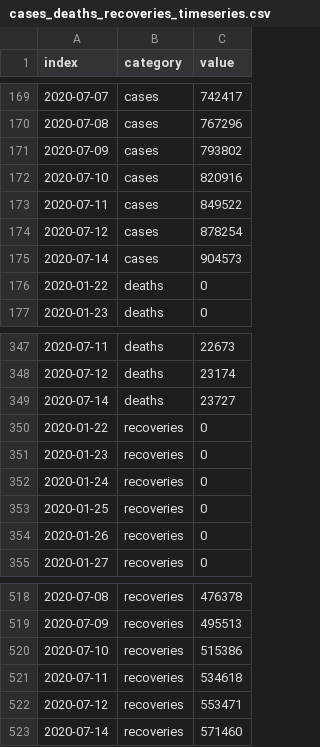
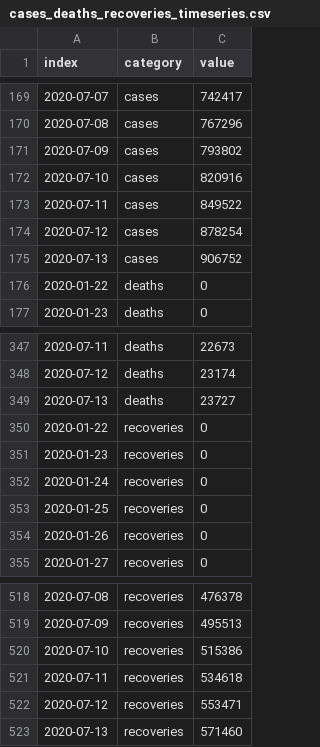
Before and after one commit to armsp/covid19.in, a CSV file: datasets/timeseries_records/cases_deaths_recoveries_timeseries.csv, drawn as a sheet; only a part is shown, gaps mark what is left out.

```diff
--- a/datasets/timeseries_records/cases_deaths_recoveries_timeseries.csv
+++ b/datasets/timeseries_records/cases_deaths_recoveries_timeseries.csv
@@ -174,3 +174,3 @@ index,category,value
 2020-07-12,cases,878254
-2020-07-14,cases,904573
+2020-07-13,cases,906752
 2020-01-22,deaths,0
@@ -348,3 +348,3 @@ index,category,value
 2020-07-12,deaths,23174
-2020-07-14,deaths,23727
+2020-07-13,deaths,23727
 2020-01-22,recoveries,0
@@ -522,2 +522,2 @@ index,category,value
 2020-07-12,recoveries,553471
-2020-07-14,recoveries,571460
+2020-07-13,recoveries,571460
```
Also changed, not shown: 3 other files.
